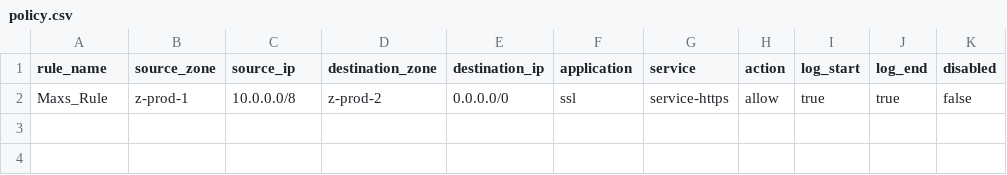
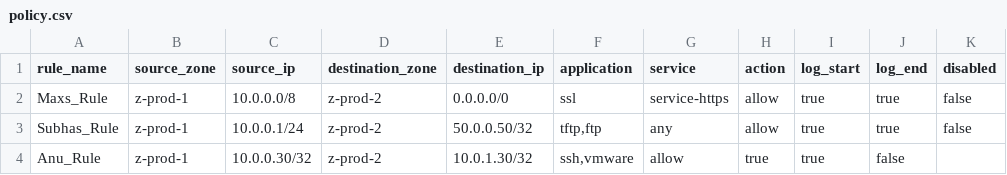
Before and after one commit to EyeoNBlast/ansible.playbooks.awx.latest, a CSV file: Palo-Alto Playbooks v1/csv/policy.csv, drawn as a sheet.

Commit message:
updated csv

```diff
--- a/Palo-Alto Playbooks v1/csv/policy.csv
+++ b/Palo-Alto Playbooks v1/csv/policy.csv
@@ -2 +2,3 @@ rule_name;source_zone;source_ip;destination_zone;destination_ip;application;serv
 Maxs_Rule;z-prod-1;10.0.0.0/8;z-prod-2;0.0.0.0/0;ssl;service-https;allow;true;true;false
+Subhas_Rule;z-prod-1;10.0.0.1/24;z-prod-2;50.0.0.50/32;tftp,ftp;any;allow;true;true;false
+Anu_Rule;z-prod-1;10.0.0.30/32;z-prod-2;10.0.1.30/32;ssh,vmware;allow;true;true;false
```
